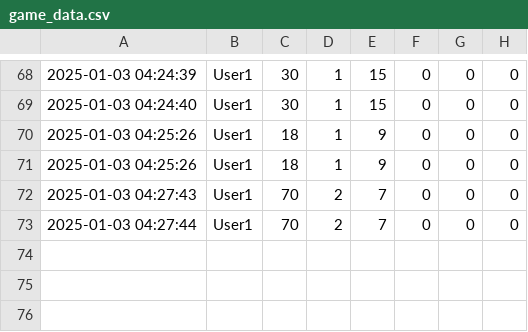
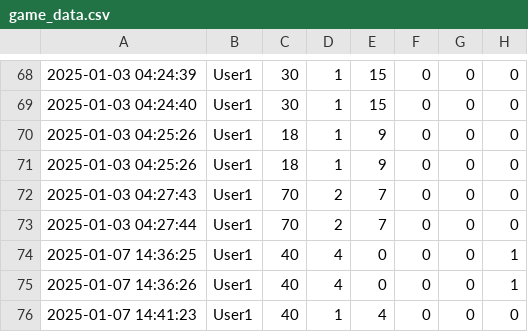
Before and after one commit to fieanfiean/FIshEatFish, a CSV file: src/main/java/com/fisheatfish/fisheatfish/Database/game_data.csv, drawn as a sheet; only a part is shown, gaps mark what is left out.

```diff
--- a/src/main/java/com/fisheatfish/fisheatfish/Database/game_data.csv
+++ b/src/main/java/com/fisheatfish/fisheatfish/Database/game_data.csv
@@ -73 +73,4 @@
 2025-01-03 04:27:44,User1,70,2,7,0,0,0
+2025-01-07 14:36:25,User1,40,4,0,0,0,1
+2025-01-07 14:36:26,User1,40,4,0,0,0,1
+2025-01-07 14:41:23,User1,40,1,4,0,0,0
```
Also changed, not shown: 3 other files.
